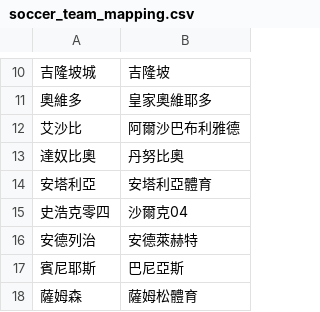
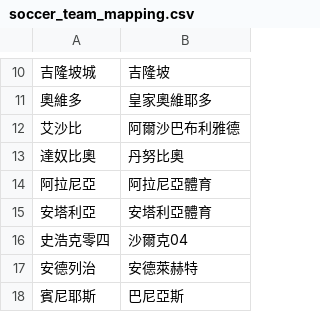
Before and after one commit to DanielTsai117/sport_ref, a CSV file: soccer_team_mapping.csv, drawn as a sheet; only a part is shown, gaps mark what is left out; the shorter side is filled out with more unchanged rows.

Commit message:
Update soccer_team_mapping.csv

```diff
--- a/soccer_team_mapping.csv
+++ b/soccer_team_mapping.csv
@@ -13,2 +13,3 @@
 達奴比奧,丹努比奧
+阿拉尼亞,阿拉尼亞體育
 安塔利亞,安塔利亞體育
```
